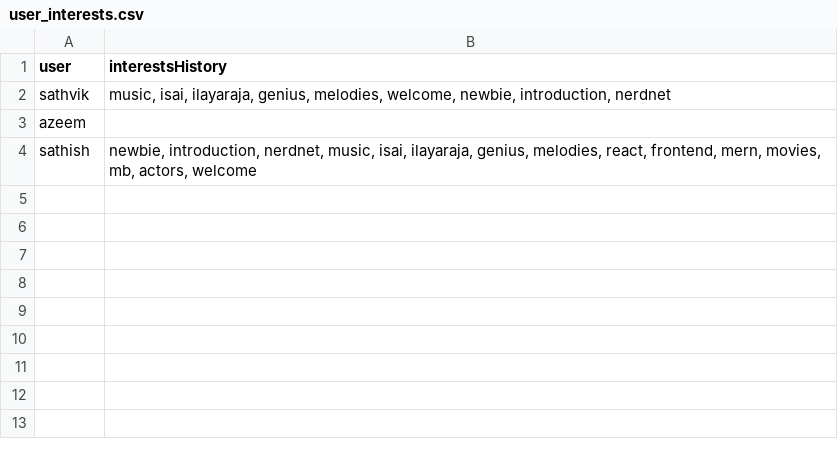
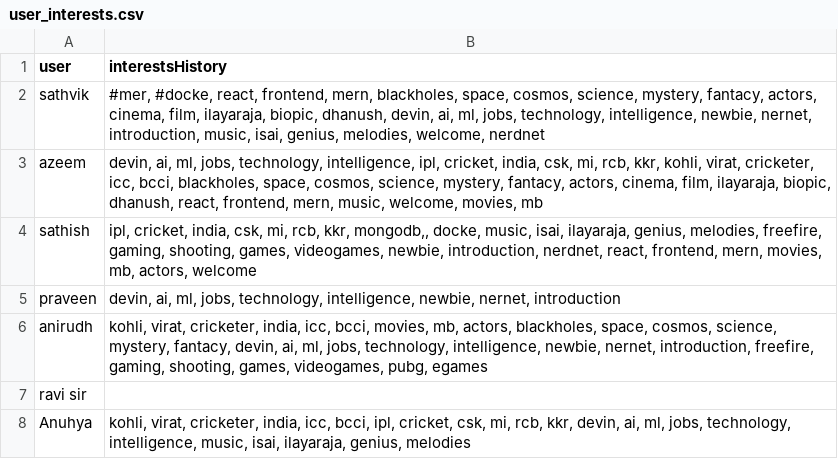
Before and after one commit to svssathvik7/nerdnet-server, a CSV file: user_interests.csv, drawn as a sheet.

```diff
--- a/user_interests.csv
+++ b/user_interests.csv
@@ -1,4 +1,8 @@
 user,interestsHistory
-sathvik,"music, isai, ilayaraja, genius, melodies, welcome, newbie, introduction, nerdnet"
-azeem,
-sathish,"newbie, introduction, nerdnet, music, isai, ilayaraja, genius, melodies, react, frontend, mern, movies, mb, actors, welcome"
+sathvik,"#mer, #docke, react, frontend, mern, blackholes, space, cosmos, science, mystery, fantacy, actors, cinema, film, ilayaraja, biopic, dhanush, devin, ai, ml, jobs, technology, intelligence, newbie, nernet, introduction, music, isai, genius, melodies, welcome, nerdnet"
+azeem,"devin, ai, ml, jobs, technology, intelligence, ipl, cricket, india, csk, mi, rcb, kkr, kohli, virat, cricketer, icc, bcci, blackholes, space, cosmos, science, mystery, fantacy, actors, cinema, film, ilayaraja, biopic, dhanush, react, frontend, mern, music, welcome, movies, mb"
+sathish,"ipl, cricket, india, csk, mi, rcb, kkr, mongodb,, docke, music, isai, ilayaraja, genius, melodies, freefire, gaming, shooting, games, videogames, newbie, introduction, nerdnet, react, frontend, mern, movies, mb, actors, welcome"
+praveen,"devin, ai, ml, jobs, technology, intelligence, newbie, nernet, introduction"
+anirudh,"kohli, virat, cricketer, india, icc, bcci, movies, mb, actors, blackholes, space, cosmos, science, mystery, fantacy, devin, ai, ml, jobs, technology, intelligence, newbie, nernet, introduction, freefire, gaming, shooting, games, videogames, pubg, egames"
+ravi sir,
+Anuhya,"kohli, virat, cricketer, india, icc, bcci, ipl, cricket, csk, mi, rcb, kkr, devin, ai, ml, jobs, technology, intelligence, music, isai, ilayaraja, genius, melodies"
```
Also changed, not shown: 5 other files.
